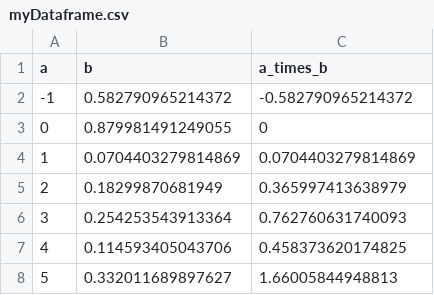
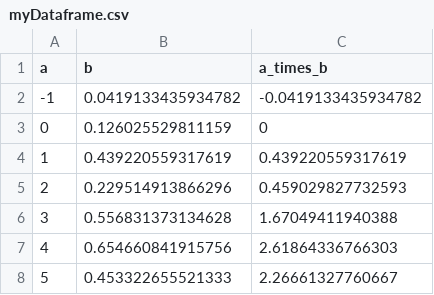
Before and after one commit to HankStevens/introduction-to-ecology, a CSV file: myDataframe.csv, drawn as a sheet.

```diff
--- a/myDataframe.csv
+++ b/myDataframe.csv
@@ -1,8 +1,8 @@
 "a","b","a_times_b"
--1,0.582790965214372,-0.582790965214372
-0,0.879981491249055,0
-1,0.0704403279814869,0.0704403279814869
-2,0.18299870681949,0.365997413638979
-3,0.254253543913364,0.762760631740093
-4,0.114593405043706,0.458373620174825
-5,0.332011689897627,1.66005844948813
+-1,0.0419133435934782,-0.0419133435934782
+0,0.126025529811159,0
+1,0.439220559317619,0.439220559317619
+2,0.229514913866296,0.459029827732593
+3,0.556831373134628,1.67049411940388
+4,0.654660841915756,2.61864336766303
+5,0.453322655521333,2.26661327760667
```
Also changed, not shown: 12 other files.
